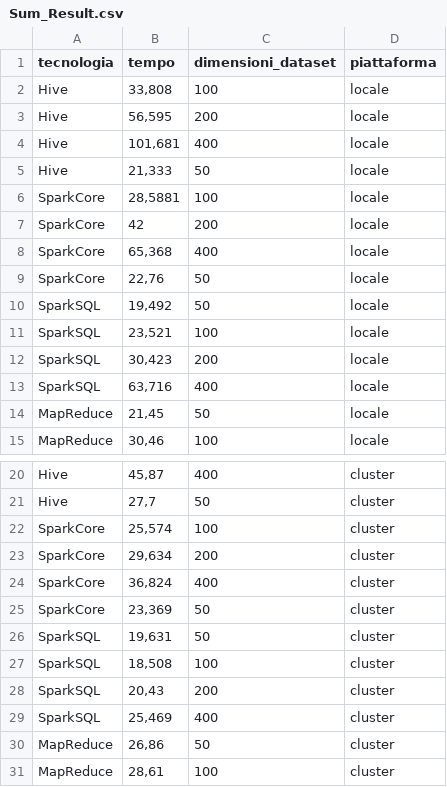
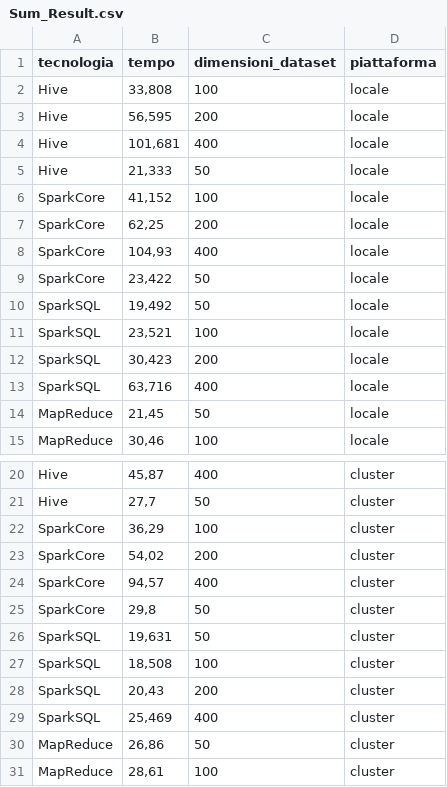
Before and after one commit to massidale/bigdata-flights, a CSV file: metrics/second_job/Sum_Result.csv, drawn as a sheet; only a part is shown, gaps mark what is left out; the diff names each change by its address in the sheet, - before the commit and + after, or states it on an @@ line.

Commit message:
updated spark core. Fixed data

```diff
--- a/metrics/second_job/Sum_Result.csv
+++ b/metrics/second_job/Sum_Result.csv
-B6 (tempo): 28,5881
+B6 (tempo): 41,152
-B7 (tempo): 42
+B7 (tempo): 62,25
-B8 (tempo): 65,368
+B8 (tempo): 104,93
-B9 (tempo): 22,76
+B9 (tempo): 23,422
-B22 (tempo): 25,574
+B22 (tempo): 36,29
-B23 (tempo): 29,634
+B23 (tempo): 54,02
-B24 (tempo): 36,824
+B24 (tempo): 94,57
-B25 (tempo): 23,369
+B25 (tempo): 29,8
```
Also changed, not shown: report/second_job/data/sparksql_100/final_report/part-00000-ca4af423-c97f-4d98-bd01-0828ec2af1e5-c000.csv, report/second_job/data/sparksql_400/final_report/part-00000-4c14c05f-f758-476d-99d6-ddc7358f271a-c000.csv, 28 other files.
